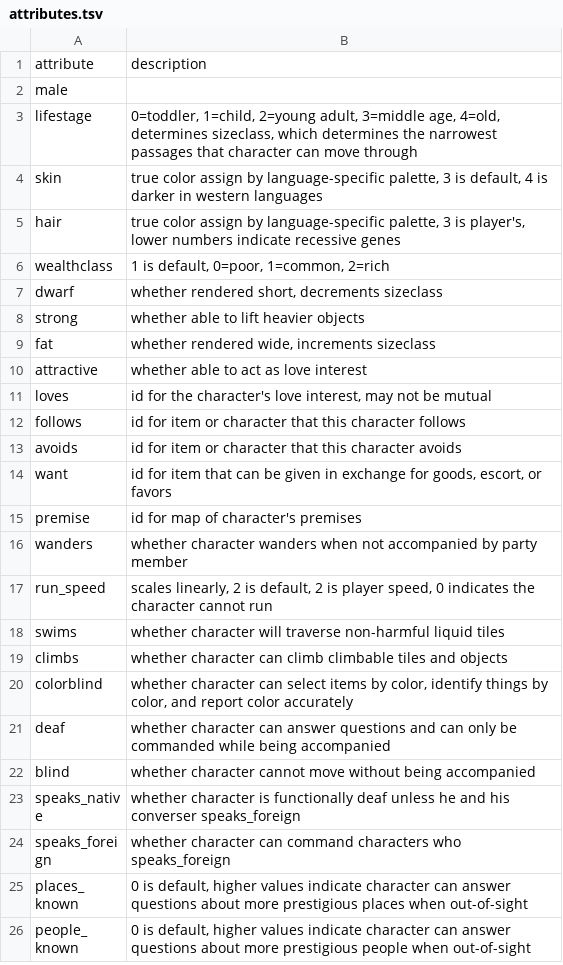
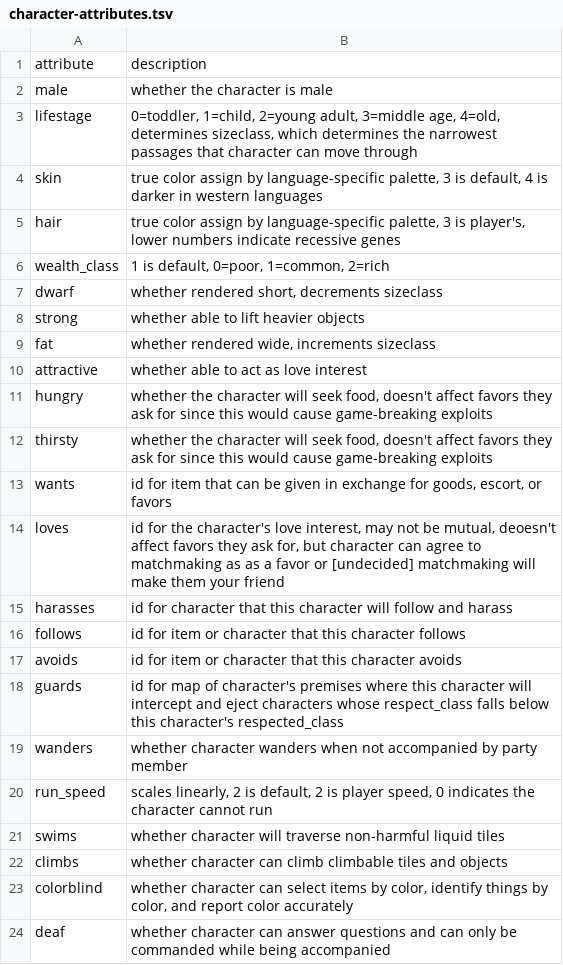
Before and after one commit to davidson16807/babbling_brook, a TSV file: doc/character-attributes.tsv (was doc/attributes.tsv), drawn as a sheet; only a part is shown; the shorter side is filled out with more unchanged rows; the diff covers the shown part only.

```diff
--- a/doc/attributes.tsv
+++ b/doc/character-attributes.tsv
@@ -1,3 +1,3 @@
 attribute	description																																		
-male																																			
+male	whether the character is male																																		
 lifestage	0=toddler, 1=child, 2=young adult, 3=middle age, 4=old, determines sizeclass, which determines the narrowest passages that character can move through																																		
@@ -5,3 +5,3 @@ skin	true color assign by language-specific palette, 3 is default, 4 is darker i
 hair	true color assign by language-specific palette, 3 is player's, lower numbers indicate recessive genes																																		
-wealthclass	1 is default, 0=poor, 1=common, 2=rich																																		
+wealth_class	1 is default, 0=poor, 1=common, 2=rich																																		
 dwarf	whether rendered short, decrements sizeclass																																		
@@ -10,7 +10,10 @@ fat	whether rendered wide, increments sizeclass
 attractive	whether able to act as love interest																																		
-loves	id for the character's love interest, may not be mutual																																		
+hungry	whether the character will seek food, doesn't affect favors they ask for since this would cause game-breaking exploits																																		
+thirsty	whether the character will seek food, doesn't affect favors they ask for since this would cause game-breaking exploits																																		
+wants	id for item that can be given in exchange for goods, escort, or favors																																		
+loves	id for the character's love interest, may not be mutual, deoesn't affect favors they ask for, but character can agree to matchmaking as as a favor or [undecided] matchmaking will make them your friend																																		
+harasses	id for character that this character will follow and harass																																		
 follows	id for item or character that this character follows																																		
 avoids	id for item or character that this character avoids																																		
-want	id for item that can be given in exchange for goods, escort, or favors																																		
-premise	id for map of character's premises																																		
+guards	id for map of character's premises where this character will intercept and eject characters whose respect_class falls below this character's respected_class																																		
 wanders	whether character wanders when not accompanied by party member																																		
```
Also changed, not shown: 3 added rows, 2 removed rows and 3 edited cells elsewhere in this file, doc/characters.tsv, 5 other files.
